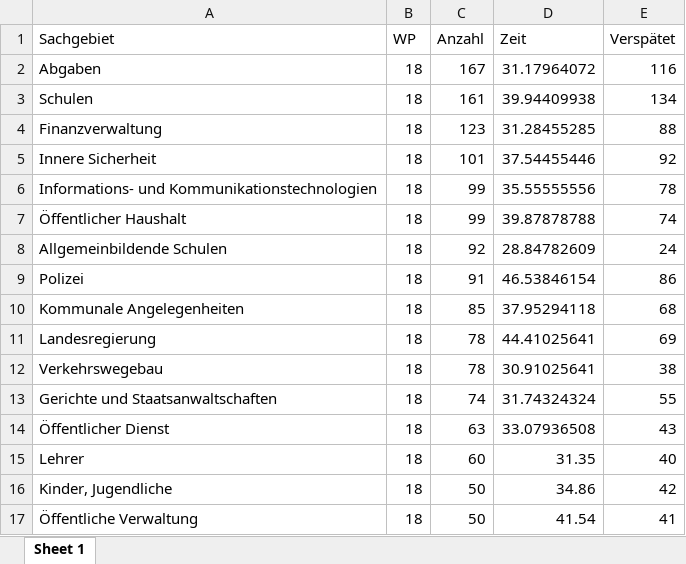
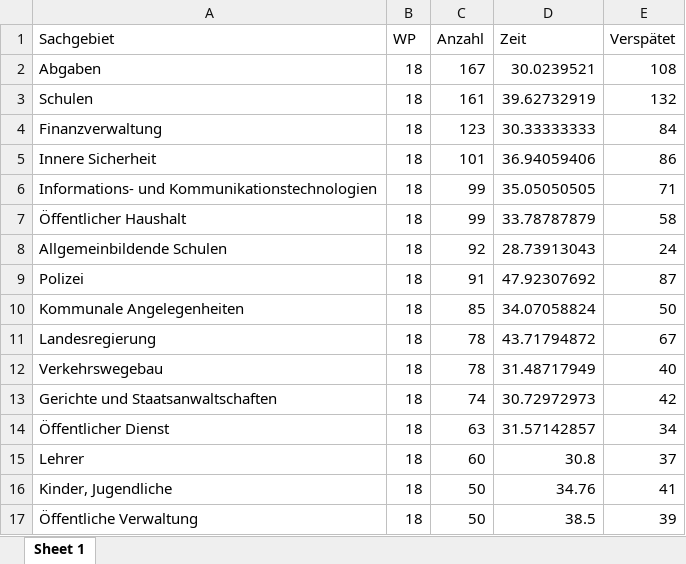
Before and after one commit to wdr-data/kleineanfrage, an Excel workbook: data/WP18/WP18_sachgebiete_FDP.xlsx, sheet Sheet 1, drawn as a sheet; only a part is shown; values as stored, in another font and other column widths than the file's, no borders; the diff covers the shown part only; the diff names each change by its address in the sheet, - before the commit and + after, or states it on an @@ line.

```diff
--- a/data/WP18/WP18_sachgebiete_FDP.xlsx (sheet Sheet 1)
+++ b/data/WP18/WP18_sachgebiete_FDP.xlsx (sheet Sheet 1)
-D2 (Zeit): 31.17964072
+D2 (Zeit): 30.0239521
-E2 (Verspätet): 116
+E2 (Verspätet): 108
-D3 (Zeit): 39.94409938
+D3 (Zeit): 39.62732919
-E3 (Verspätet): 134
+E3 (Verspätet): 132
-D4 (Zeit): 31.28455285
+D4 (Zeit): 30.33333333
-E4 (Verspätet): 88
+E4 (Verspätet): 84
-D5 (Zeit): 37.54455446
+D5 (Zeit): 36.94059406
-E5 (Verspätet): 92
+E5 (Verspätet): 86
-D6 (Zeit): 35.55555556
+D6 (Zeit): 35.05050505
-E6 (Verspätet): 78
+E6 (Verspätet): 71
-D7 (Zeit): 39.87878788
+D7 (Zeit): 33.78787879
-E7 (Verspätet): 74
+E7 (Verspätet): 58
-D8 (Zeit): 28.84782609
+D8 (Zeit): 28.73913043
-D9 (Zeit): 46.53846154
+D9 (Zeit): 47.92307692
-E9 (Verspätet): 86
+E9 (Verspätet): 87
-D10 (Zeit): 37.95294118
+D10 (Zeit): 34.07058824
-E10 (Verspätet): 68
+E10 (Verspätet): 50
-D11 (Zeit): 44.41025641
+D11 (Zeit): 43.71794872
-E11 (Verspätet): 69
+E11 (Verspätet): 67
-D12 (Zeit): 30.91025641
+D12 (Zeit): 31.48717949
-E12 (Verspätet): 38
+E12 (Verspätet): 40
-D13 (Zeit): 31.74324324
+D13 (Zeit): 30.72972973
-E13 (Verspätet): 55
+E13 (Verspätet): 42
-D14 (Zeit): 33.07936508
+D14 (Zeit): 31.57142857
-E14 (Verspätet): 43
+E14 (Verspätet): 34
-D15 (Zeit): 31.35
+D15 (Zeit): 30.8
-E15 (Verspätet): 40
+E15 (Verspätet): 37
-D16 (Zeit): 34.86
+D16 (Zeit): 34.76
-E16 (Verspätet): 42
+E16 (Verspätet): 41
-D17 (Zeit): 41.54
+D17 (Zeit): 38.5
-E17 (Verspätet): 41
+E17 (Verspätet): 39
```
Also changed, not shown: 113 removed rows and 6 edited cells elsewhere in this sheet, data/WP17/WP17_sachgebiete_AfD.xlsx, data/WP17/WP17_sachgebiete_GRÜNE.xlsx, 37 other files.
